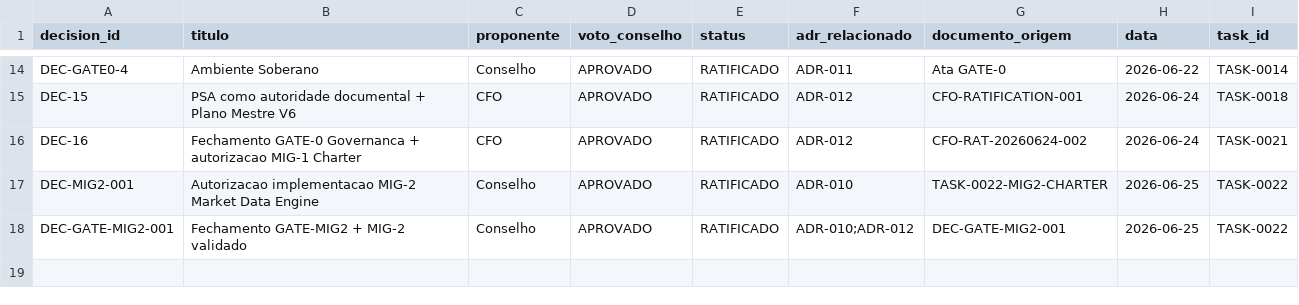
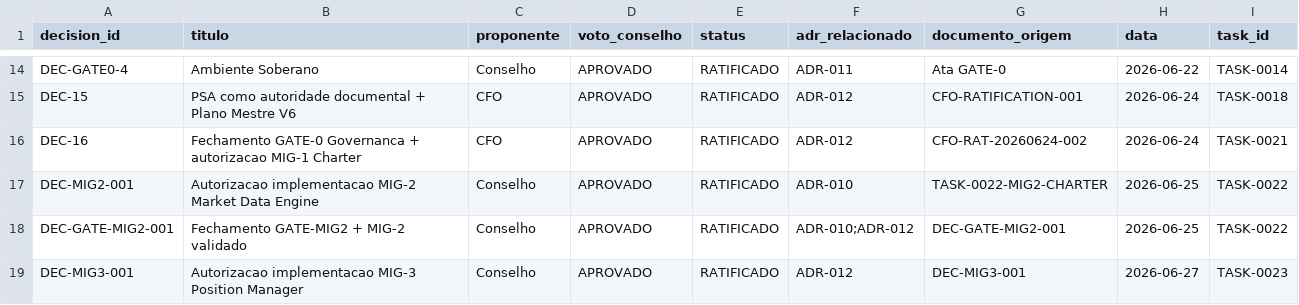
Before and after one commit to simonnmarket/OMEGA-Kernel-Sovereign, a CSV file: governance/knowledge_extraction/DECISION_REGISTRY.csv, drawn as a sheet; only a part is shown, gaps mark what is left out; the diff names each change by its address in the sheet, - before the commit and + after, or states it on an @@ line.

```diff
--- a/governance/knowledge_extraction/DECISION_REGISTRY.csv
+++ b/governance/knowledge_extraction/DECISION_REGISTRY.csv
+row 19: DEC-MIG3-001 | Autorizacao implementacao MIG-3 Position Manager | Conselho | APROVADO | RATIFICADO | ADR-012 | DEC-MIG3-001 | 2026-06-27 | TASK-0023
```
Also changed, not shown: 13 other files.
